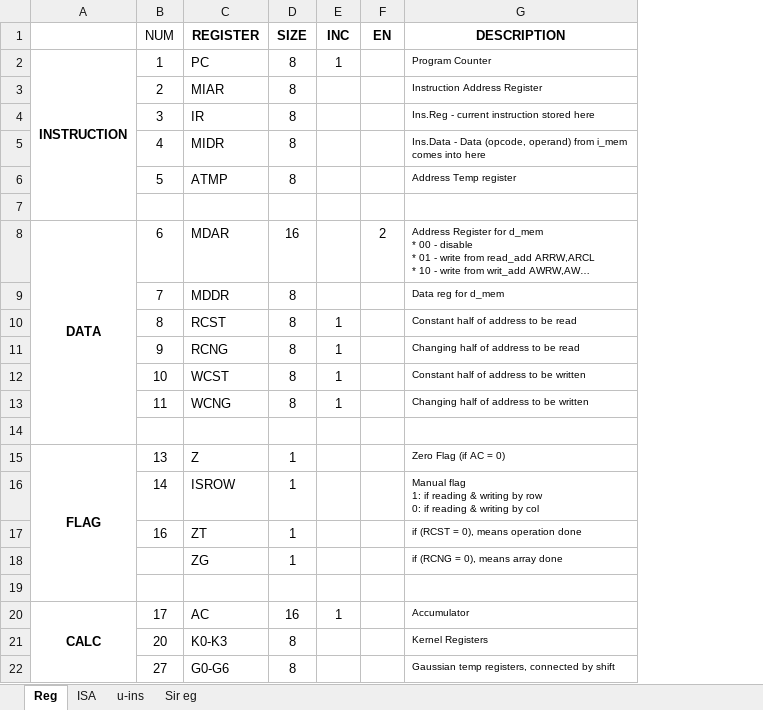
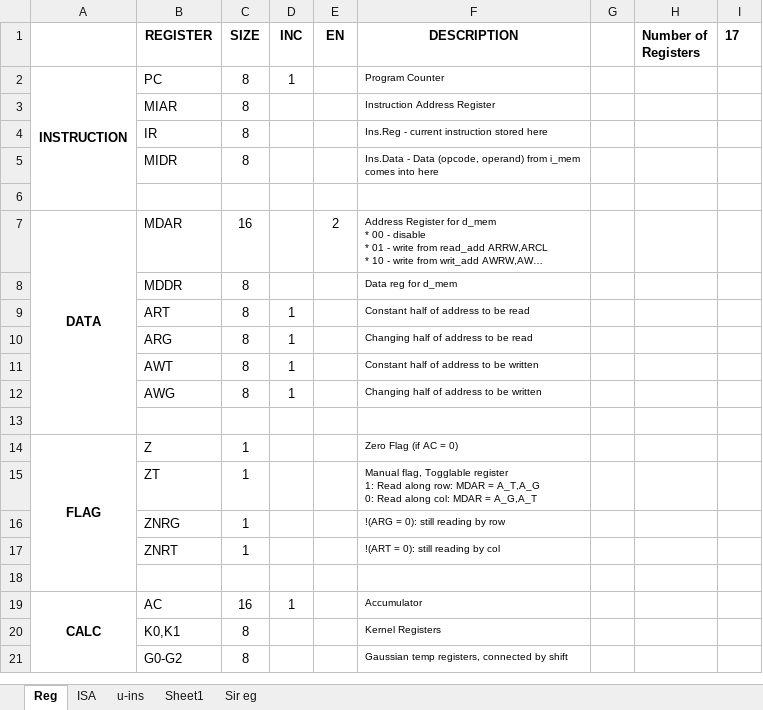
Before and after one commit to 2php/downsampling_processor_fpga, an Excel workbook: Algorithm/Instruction Set.xlsx, sheet Reg, drawn as a sheet; long unchanged cells end in …; values as stored, in another font and other column widths than the file's, no borders; removed rows and columns are numbered as before the commit, all else as after; ↵ is a line break in a cell; the diff names each change by its address in the sheet, - before the commit and + after, or states it on an @@ line.

Commit message:
Simplified algo with a toggle register

```diff
--- a/Algorithm/Instruction Set.xlsx (sheet Reg)
+++ b/Algorithm/Instruction Set.xlsx (sheet Reg)
+sheet tab: Sheet1
-column B (NUM), rows 2-5: 1 | 2 | 3 | 4; rows 8-15: 6 | 7 | 8 | 9 | 10 | 11 |  | 13; rows 17-22: 16 |  |  | 17 | 20 | 27
+column G, empty
+column H (Number of Registers), empty
+column I (17), empty
-row 6:  | 5 | ATMP | 8 |  |  | Address Temp register
-B9 (REGISTER): RCST
+B9 (REGISTER): ART
-B10 (REGISTER): RCNG
+B10 (REGISTER): ARG
-B11 (REGISTER): WCST
+B11 (REGISTER): AWT
-B12 (REGISTER): WCNG
+B12 (REGISTER): AWG
-row 16:  | 14 | ISROW | 1 |  |  | Manual flag ↵ 1: if reading & writing by row ↵ 0: if reading & writing by col
-F15 (DESCRIPTION): if (RCST = 0), means operation done
+F15 (DESCRIPTION): Manual flag, Togglable register ↵ 1: Read along row: MDAR = A_T,A_G ↵ 0: Read along col: MDAR = A_G,A_T
-B16 (REGISTER): ZG
+B16 (REGISTER): ZNRG
-F16 (DESCRIPTION): if (RCNG = 0), means array done
+F16 (DESCRIPTION): !(ARG = 0): still reading by row
+row 17:  | ZNRT | 1 |  |  | !(ART = 0): still reading by col
-B20 (REGISTER): K0-K3
+B20 (REGISTER): K0,K1
-B21 (REGISTER): G0-G6
+B21 (REGISTER): G0-G2
```
Also changed, not shown: sheet ISA, sheet Sir eg, 2 other files.
